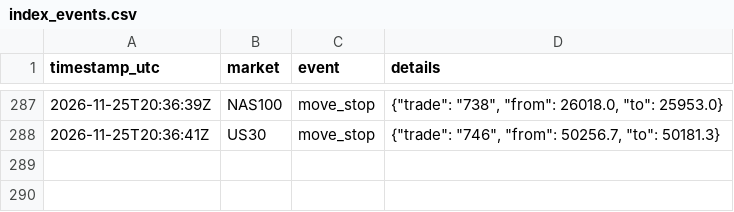
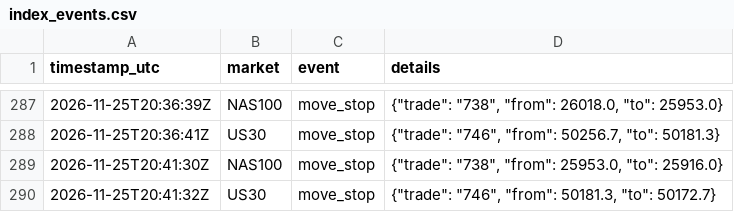
Before and after one commit to joemoney888/index, a CSV file: logs/index_events.csv, drawn as a sheet; only a part is shown, gaps mark what is left out.

Commit message:
index run 2026-11-25T20:41:32Z

```diff
--- a/logs/index_events.csv
+++ b/logs/index_events.csv
@@ -288 +288,3 @@ timestamp_utc,market,event,details
 2026-11-25T20:36:41Z,US30,move_stop,"{""trade"": ""746"", ""from"": 50256.7, ""to"": 50181.3}"
+2026-11-25T20:41:30Z,NAS100,move_stop,"{""trade"": ""738"", ""from"": 25953.0, ""to"": 25916.0}"
+2026-11-25T20:41:32Z,US30,move_stop,"{""trade"": ""746"", ""from"": 50181.3, ""to"": 50172.7}"
```
